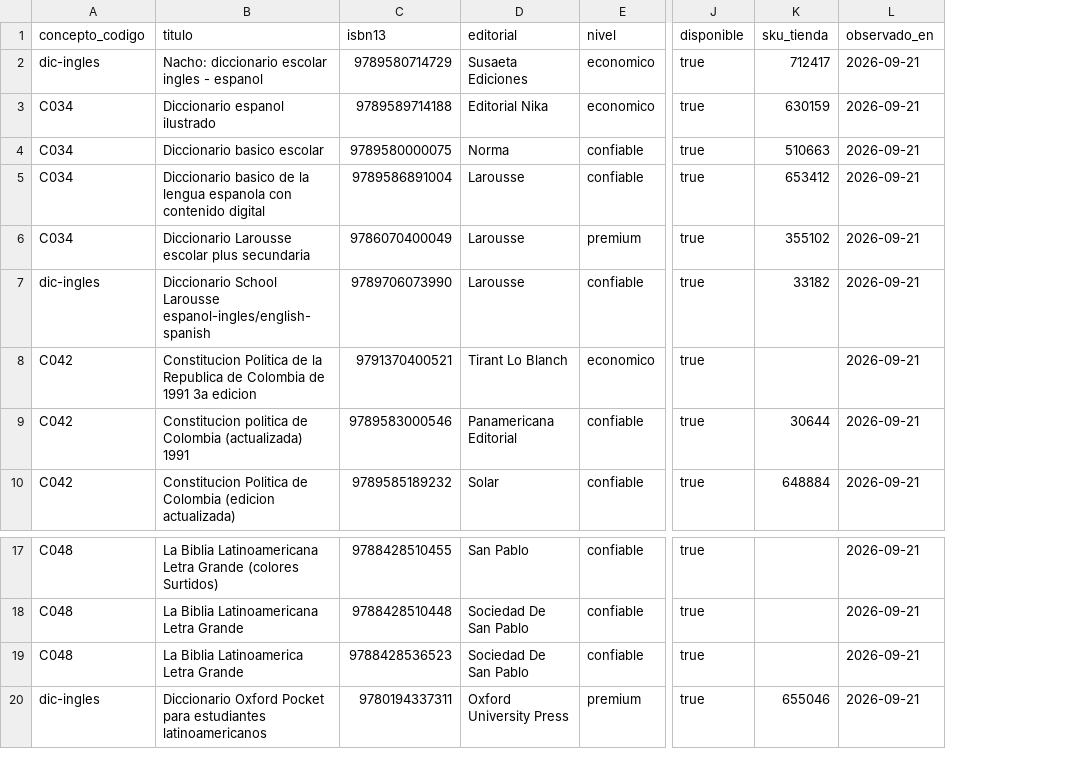
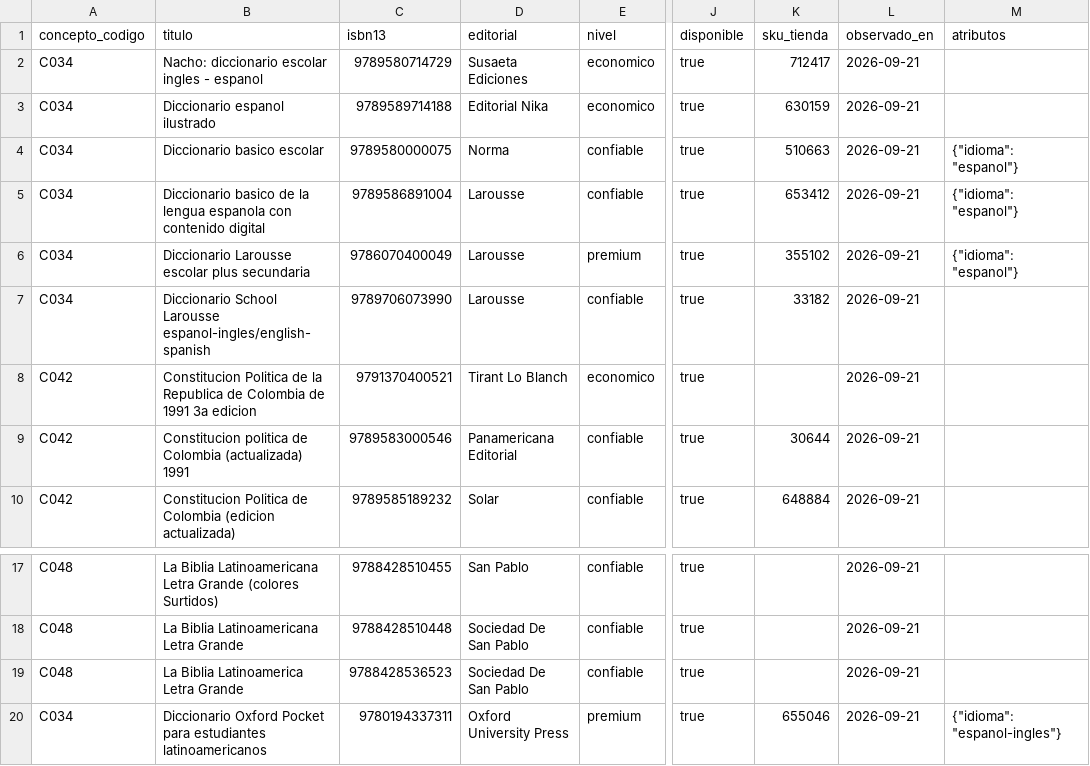
Before and after one commit to Tukit-Col/FINAL, a CSV file: datos/catalogo/libros_firecrawl.csv, drawn as a sheet; only a part is shown, gaps mark what is left out; the diff names each change by its address in the sheet, - before the commit and + after, or states it on an @@ line.

```diff
--- a/datos/catalogo/libros_firecrawl.csv
+++ b/datos/catalogo/libros_firecrawl.csv
+column M (atributos), rows 4-6: all {"idioma": "espanol"}; row 20: {"idioma": "espanol-ingles"}
-A2 (concepto_codigo): dic-ingles
+A2 (concepto_codigo): C034
-A7 (concepto_codigo): dic-ingles
+A7 (concepto_codigo): C034
-A20 (concepto_codigo): dic-ingles
+A20 (concepto_codigo): C034
```
Also changed, not shown: datos/catalogo/conceptos.csv, datos/curaduria/listas_revisadas.csv, 3 other files.
